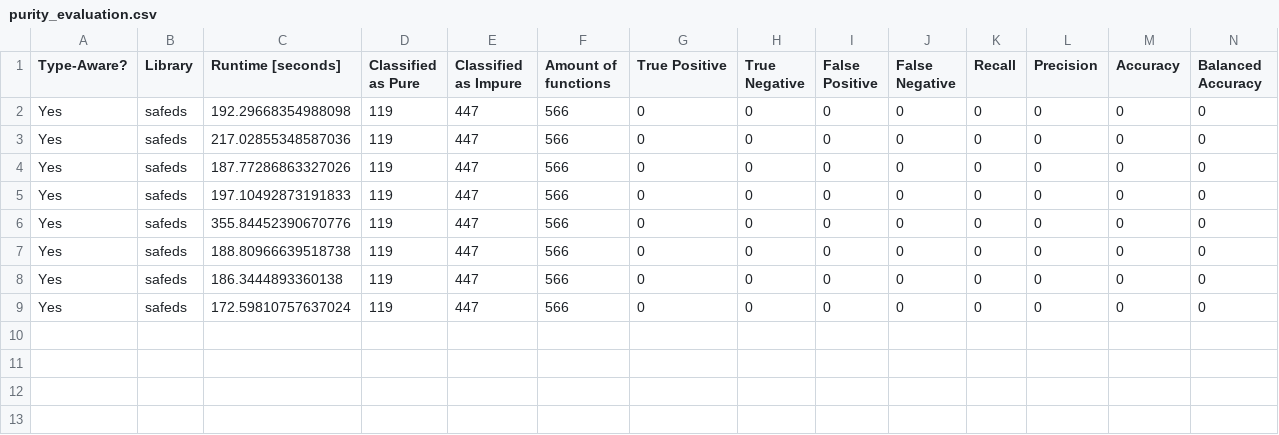
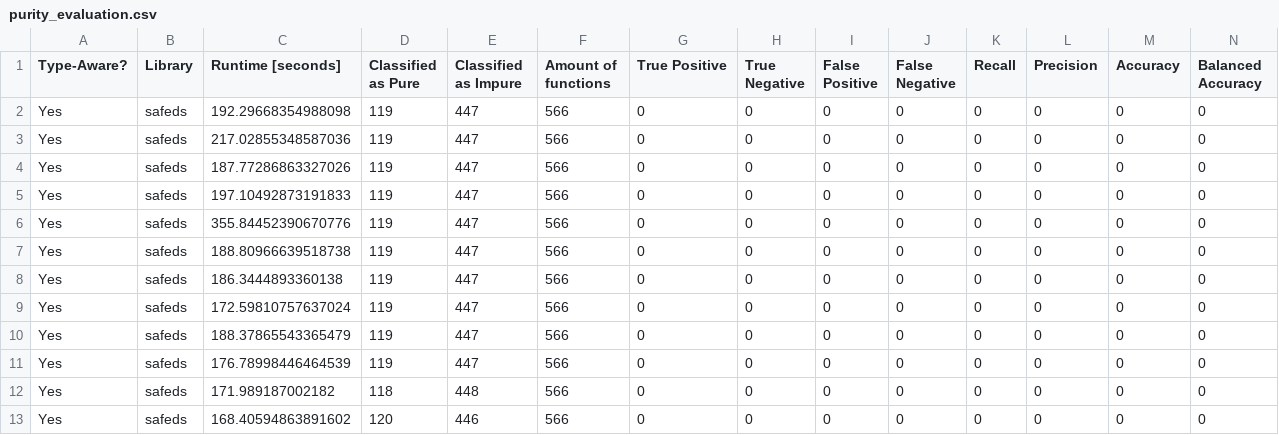
Before and after one commit to Safe-DS/Stub-Generator, a CSV file: purity_evaluation.csv, drawn as a sheet; only a part is shown; rows hold the shown columns only; the diff names each change by its address in the sheet, - before the commit and + after, or states it on an @@ line.

```diff
--- a/purity_evaluation.csv
+++ b/purity_evaluation.csv
+row 10: Yes | safeds | 188.37865543365479 | 119 | 447 | 566 | 0 | 0 | 0 | 0 | 0 | 0 | 0 | 0
+row 11: Yes | safeds | 176.78998446464539 | 119 | 447 | 566 | 0 | 0 | 0 | 0 | 0 | 0 | 0 | 0
+row 12: Yes | safeds | 171.989187002182 | 118 | 448 | 566 | 0 | 0 | 0 | 0 | 0 | 0 | 0 | 0
+row 13: Yes | safeds | 168.40594863891602 | 120 | 446 | 566 | 0 | 0 | 0 | 0 | 0 | 0 | 0 | 0
```
Also changed, not shown: 2 other files.
